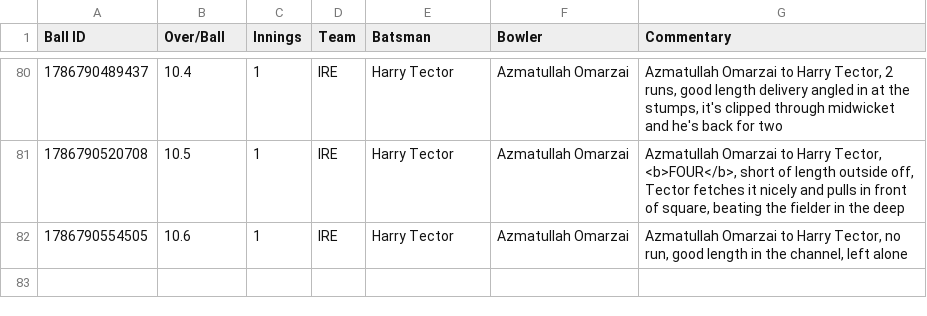
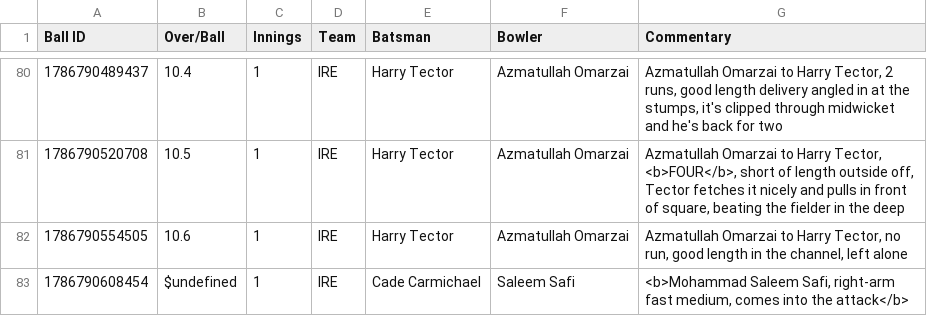
Before and after one commit to heisenricher/cricket_data, a CSV file: ire_vs_afg_5th_odi(15-08-2026).csv, drawn as a sheet; only a part is shown, gaps mark what is left out.

```diff
--- a/ire_vs_afg_5th_odi(15-08-2026).csv
+++ b/ire_vs_afg_5th_odi(15-08-2026).csv
@@ -82 +82,2 @@ Ball ID,Over/Ball,Innings,Team,Batsman,Bowler,Commentary
 1786790554505,10.6,1,IRE,Harry Tector,Azmatullah Omarzai,"Azmatullah Omarzai to Harry Tector, no run, good length in the channel, left alone"
+1786790608454,$undefined,1,IRE,Cade Carmichael,Saleem Safi,"<b>Mohammad Saleem Safi, right-arm fast medium, comes into the attack</b>"
```
